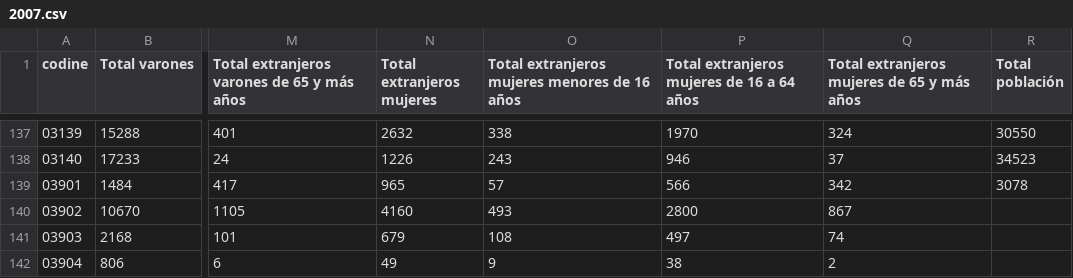
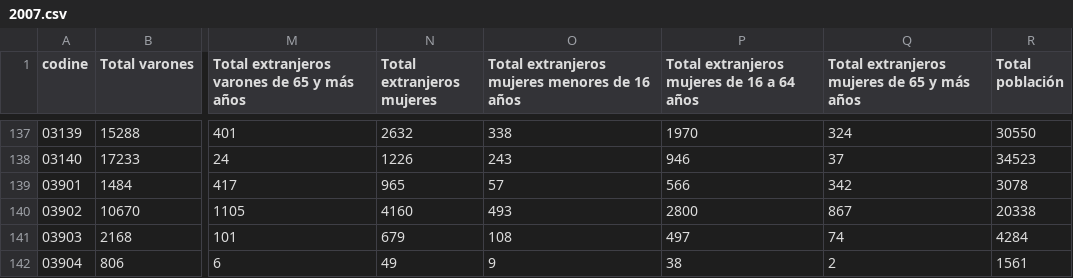
Before and after one commit to josemamira/dipumaps, a CSV file: src/data/edadsexo/2007.csv, drawn as a sheet; only a part is shown, gaps mark what is left out; the diff names each change by its address in the sheet, - before the commit and + after, or states it on an @@ line.

Commit message:
Update 2007.csv

```diff
--- a/src/data/edadsexo/2007.csv
+++ b/src/data/edadsexo/2007.csv
-R140 (Total población): (empty)
+R140 (Total población): 20338
-R141 (Total población): (empty)
+R141 (Total población): 4284
-R142 (Total población): (empty)
+R142 (Total población): 1561
```
